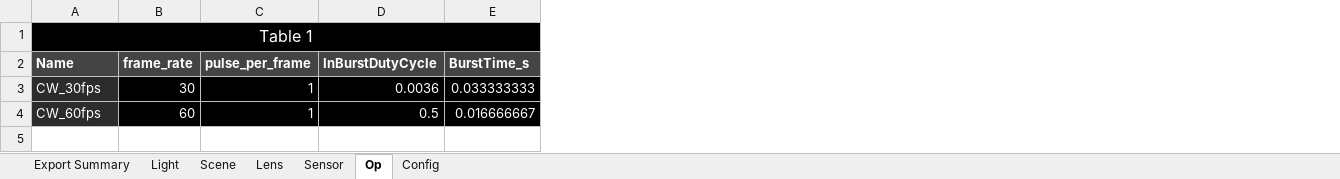
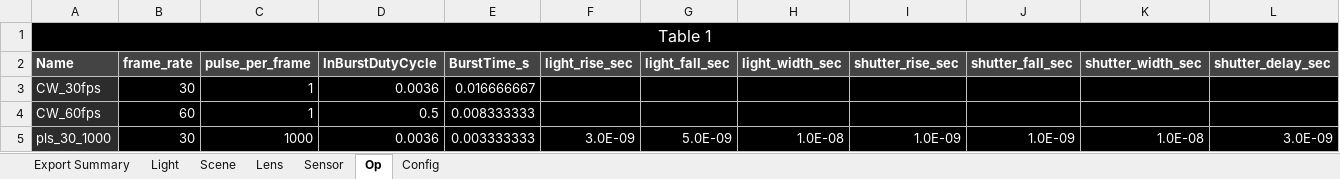
Before and after one commit to davidxcohen/imaging, an Excel workbook: data/photonic_simul_data.xlsx, sheet Op, drawn as a sheet; values as stored, in another font and other column widths than the file's, no borders; the diff names each change by its address in the sheet, - before the commit and + after, or states it on an @@ line.

Commit message:
Add convolution between shutter and light to the Photonic Class

```diff
--- a/data/photonic_simul_data.xlsx (sheet Op)
+++ b/data/photonic_simul_data.xlsx (sheet Op)
+column F (light_rise_sec), empty
+column G (light_fall_sec), empty
+column H (light_width_sec), empty
+column I (shutter_rise_sec), empty
+column J (shutter_fall_sec), empty
+column K (shutter_width_sec), empty
+column L (shutter_delay_sec), empty
-E3 (BurstTime_s): 0.033333333
+E3 (BurstTime_s): 0.016666667
-E4 (BurstTime_s): 0.016666667
+E4 (BurstTime_s): 0.008333333
+row 5: pls_30_1000 | 30 | 1000 | 0.0036 | 0.003333333 | 3.0E-09 | 5.0E-09 | 1.0E-08 | 1.0E-09 | 1.0E-09 | 1.0E-08 | 3.0E-09
```
Also changed, not shown: sheet Config, 3 other files.
